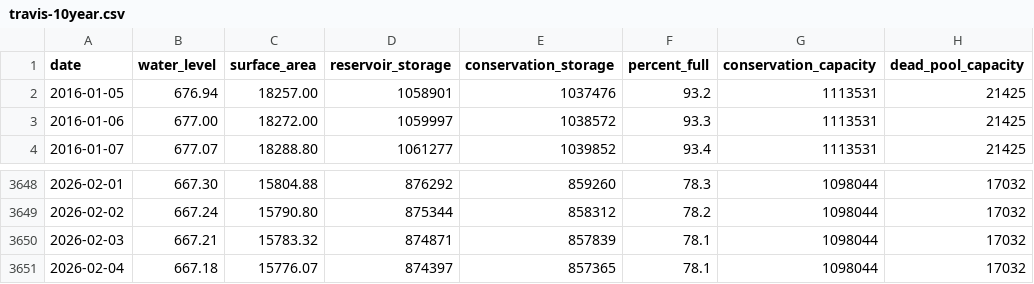
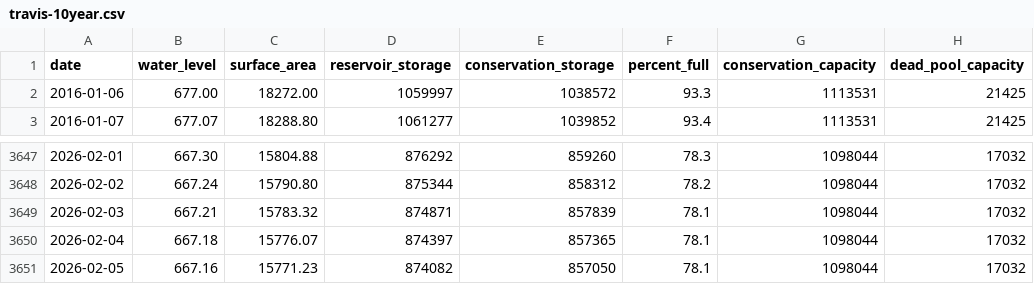
Before and after one commit to islaketravisfullyet-com/islaketravisfullyet.com, a CSV file: assets/data/travis-10year.csv, drawn as a sheet; only a part is shown, gaps mark what is left out.

```diff
--- a/assets/data/travis-10year.csv
+++ b/assets/data/travis-10year.csv
@@ -1,3 +1,2 @@
 date,water_level,surface_area,reservoir_storage,conservation_storage,percent_full,conservation_capacity,dead_pool_capacity
-2016-01-05,676.94,18257.00,1058901,1037476,93.2,1113531,21425
 2016-01-06,677.00,18272.00,1059997,1038572,93.3,1113531,21425
@@ -3651 +3650,2 @@ date,water_level,surface_area,reservoir_storage,conservation_storage,percent_ful
 2026-02-04,667.18,15776.07,874397,857365,78.1,1098044,17032
+2026-02-05,667.16,15771.23,874082,857050,78.1,1098044,17032
```
Also changed, not shown: 1 other file.
